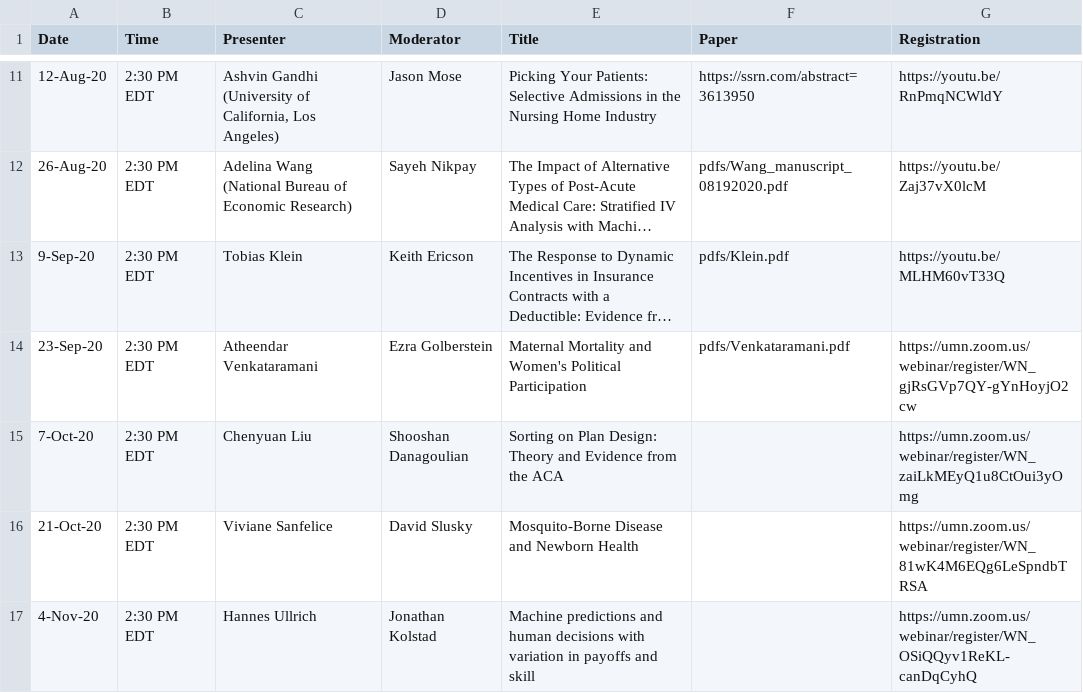
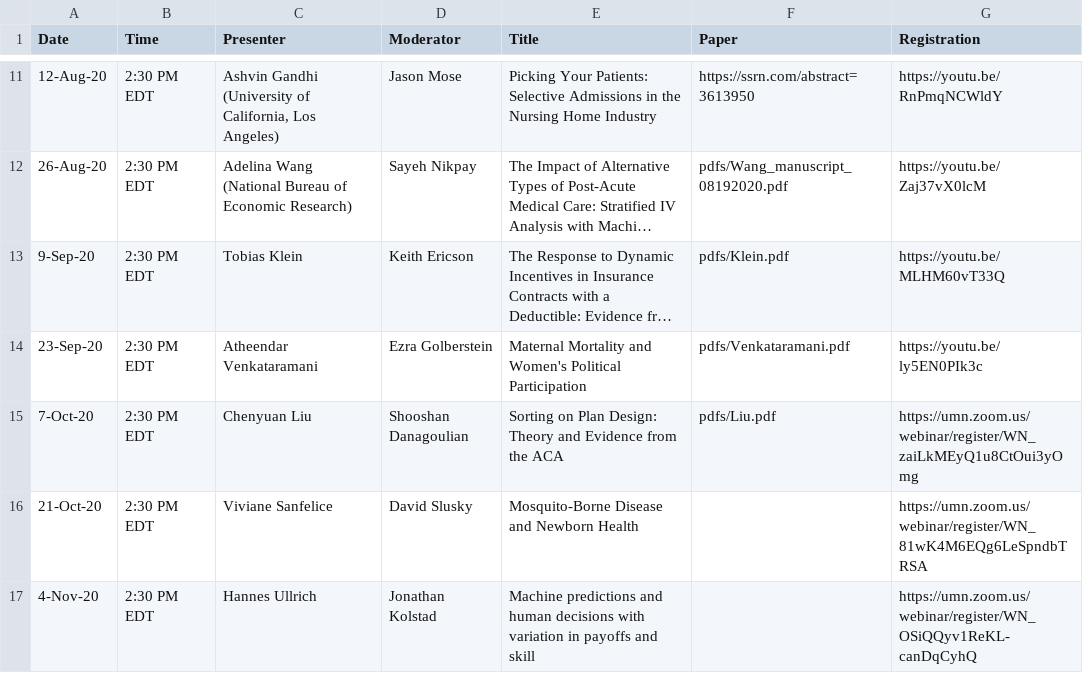
Before and after one commit to ernbilen/EHEC-website, a CSV file: _data/schedule.csv, drawn as a sheet; only a part is shown, gaps mark what is left out; long unchanged cells end in …; the diff names each change by its address in the sheet, - before the commit and + after, or states it on an @@ line.

```diff
--- a/_data/schedule.csv
+++ b/_data/schedule.csv
-G14 (Registration): https://umn.zoom.us/webinar/register/WN_gjRsGVp7QY-gYnHoyjO2cw
+G14 (Registration): https://youtu.be/ly5EN0PIk3c
-F15 (Paper): (empty)
+F15 (Paper): pdfs/Liu.pdf
```
Also changed, not shown: _data/main_page.csv, _data/past_seminars.csv, 1 other file.
